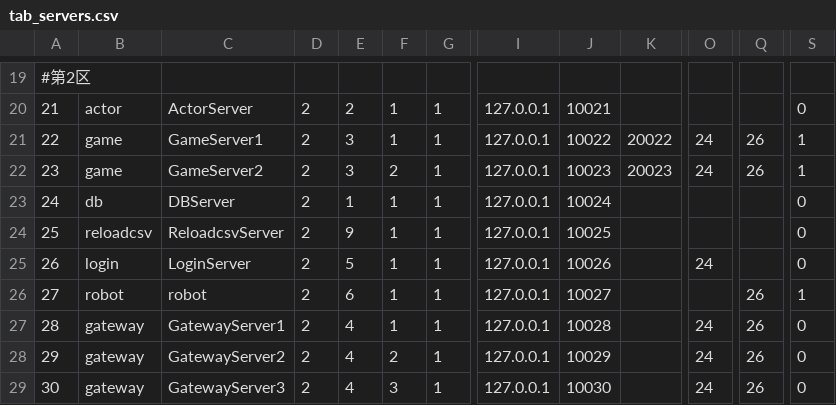
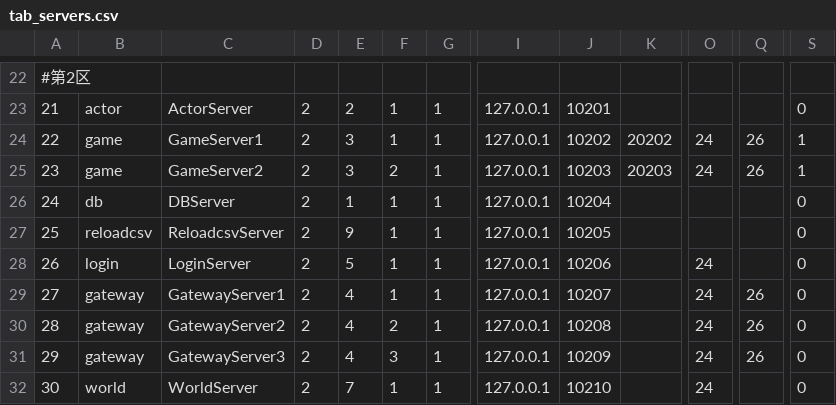
Before and after one commit to NingLeixueR/ngl, a CSV file: bin/csv/tab_servers.csv, drawn as a sheet; only a part is shown, gaps mark what is left out; addresses are those after the commit; the diff covers the shown part only; the diff names each change by its address in the sheet, - before the commit and + after, or states it on an @@ line.

```diff
--- a/bin/csv/tab_servers.csv
+++ b/bin/csv/tab_servers.csv
-J23: 10021
+J23: 10201
-J24: 10022
+J24: 10202
-K24: 20022
+K24: 20202
-J25: 10023
+J25: 10203
-K25: 20023
+K25: 20203
-J26: 10024
+J26: 10204
-J27: 10025
+J27: 10205
-J28: 10026
+J28: 10206
-B29: robot
+B29: gateway
-C29: robot
+C29: GatewayServer1
-E29: 6
+E29: 4
-J29: 10027
+J29: 10207
-O29: (empty)
+O29: 24
-S29: 1
+S29: 0
-C30: GatewayServer1
+C30: GatewayServer2
-F30: 1
+F30: 2
-J30: 10028
+J30: 10208
-C31: GatewayServer2
+C31: GatewayServer3
-F31: 2
+F31: 3
-J31: 10029
+J31: 10209
-B32: gateway
+B32: world
-C32: GatewayServer3
+C32: WorldServer
-E32: 4
+E32: 7
-F32: 3
+F32: 1
-J32: 10030
+J32: 10210
-Q32: 26
+Q32: (empty)
```
Also changed, not shown: 6 added rows and 44 edited cells elsewhere in this file, 4 other files.
